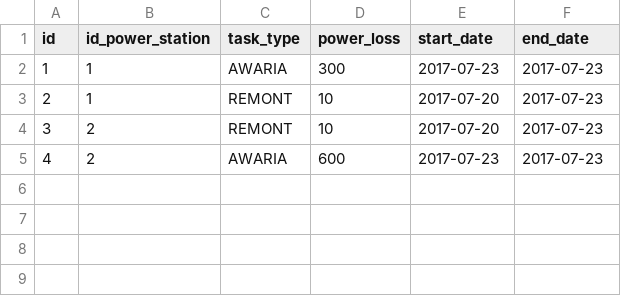
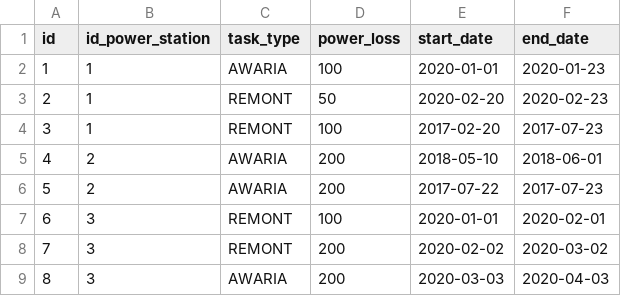
Before and after one commit to Gliwson/power, a CSV file: src/main/resources/db/changelog/data/tasks.csv, drawn as a sheet.

```diff
--- a/src/main/resources/db/changelog/data/tasks.csv
+++ b/src/main/resources/db/changelog/data/tasks.csv
@@ -1,5 +1,9 @@
 id;id_power_station;task_type;power_loss;start_date;end_date
-1;1;AWARIA;300;2017-07-23;2017-07-23
-2;1;REMONT;10;2017-07-20;2017-07-23
-3;2;REMONT;10;2017-07-20;2017-07-23
-4;2;AWARIA;600;2017-07-23;2017-07-23
+1;1;AWARIA;100;2020-01-01;2020-01-23
+2;1;REMONT;50;2020-02-20;2020-02-23
+3;1;REMONT;100;2017-02-20;2017-07-23
+4;2;AWARIA;200;2018-05-10;2018-06-01
+5;2;AWARIA;200;2017-07-22;2017-07-23
+6;3;REMONT;100;2020-01-01;2020-02-01
+7;3;REMONT;200;2020-02-02;2020-03-02
+8;3;AWARIA;200;2020-03-03;2020-04-03
```
Also changed, not shown: 13 other files.
